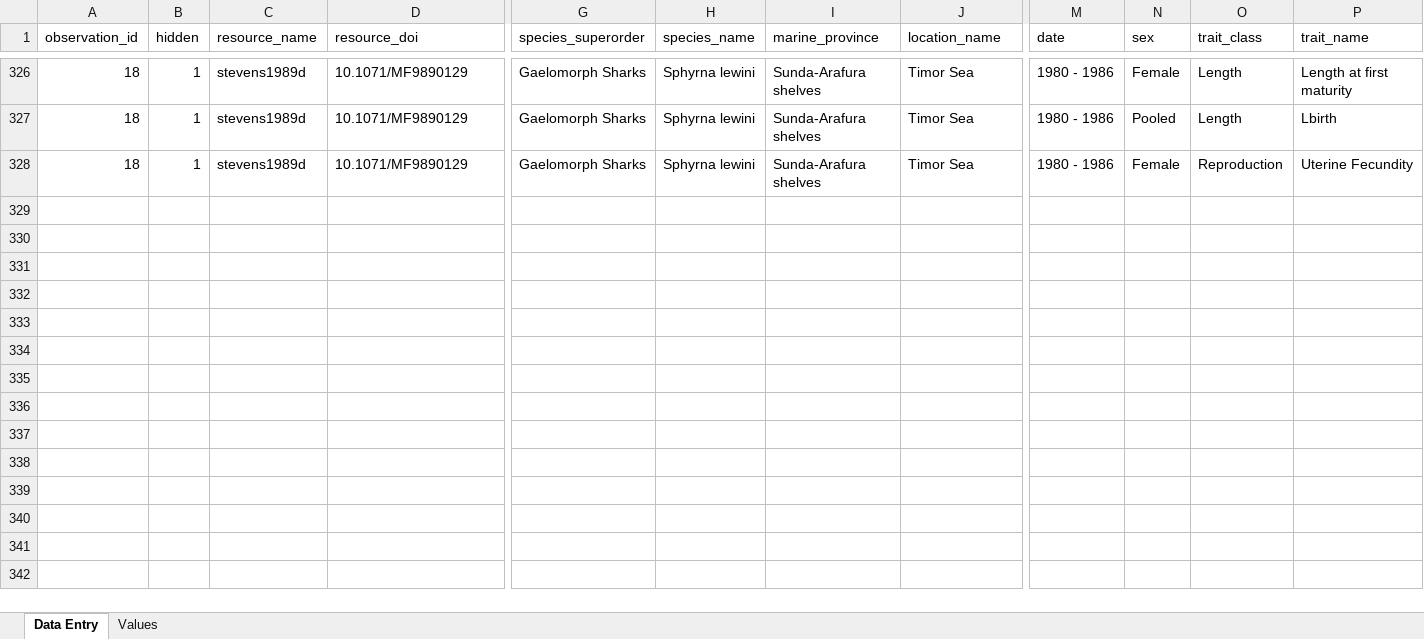
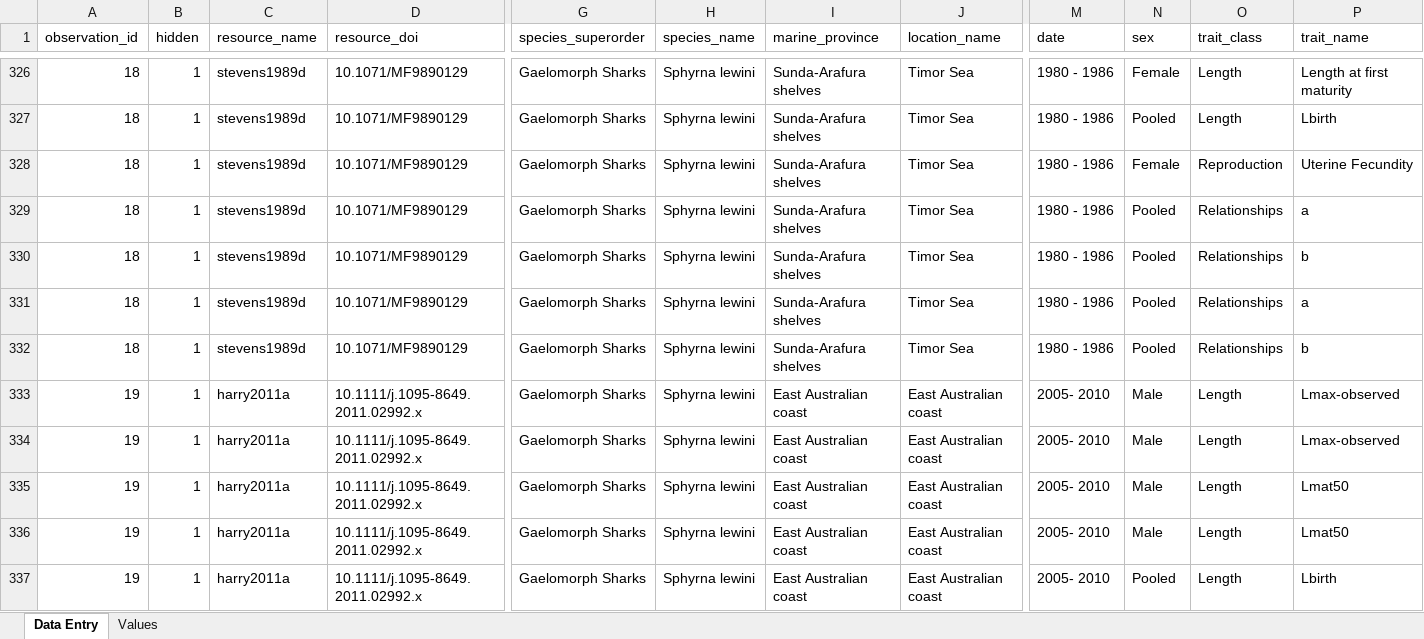
Before and after one commit to alharry/shark-resources, an Excel workbook: SharkTraits-Template-avh.xlsx, sheet Data Entry, drawn as a sheet; only a part is shown, gaps mark what is left out; values as stored, in another font and other column widths than the file's, no borders; rows hold the shown columns only; the diff covers the shown part only; the diff names each change by its address in the sheet, - before the commit and + after, or states it on an @@ line.

Commit message:
data

```diff
--- a/SharkTraits-Template-avh.xlsx (sheet Data Entry)
+++ b/SharkTraits-Template-avh.xlsx (sheet Data Entry)
+row 329: 18 | 1 | stevens1989d | 10.1071/MF9890129 | Gaelomorph Sharks | Sphyrna lewini | Sunda-Arafura shelves | Timor Sea | 1980 - 1986 | Pooled | Relationships | a
+row 330: 18 | 1 | stevens1989d | 10.1071/MF9890129 | Gaelomorph Sharks | Sphyrna lewini | Sunda-Arafura shelves | Timor Sea | 1980 - 1986 | Pooled | Relationships | b
+row 331: 18 | 1 | stevens1989d | 10.1071/MF9890129 | Gaelomorph Sharks | Sphyrna lewini | Sunda-Arafura shelves | Timor Sea | 1980 - 1986 | Pooled | Relationships | a
+row 332: 18 | 1 | stevens1989d | 10.1071/MF9890129 | Gaelomorph Sharks | Sphyrna lewini | Sunda-Arafura shelves | Timor Sea | 1980 - 1986 | Pooled | Relationships | b
+row 333: 19 | 1 | harry2011a | 10.1111/j.1095-8649.2011.02992.x | Gaelomorph Sharks | Sphyrna lewini | East Australian coast | East Australian coast | 2005- 2010 | Male | Length | Lmax-observed
+row 334: 19 | 1 | harry2011a | 10.1111/j.1095-8649.2011.02992.x | Gaelomorph Sharks | Sphyrna lewini | East Australian coast | East Australian coast | 2005- 2010 | Male | Length | Lmax-observed
+row 335: 19 | 1 | harry2011a | 10.1111/j.1095-8649.2011.02992.x | Gaelomorph Sharks | Sphyrna lewini | East Australian coast | East Australian coast | 2005- 2010 | Male | Length | Lmat50
+row 336: 19 | 1 | harry2011a | 10.1111/j.1095-8649.2011.02992.x | Gaelomorph Sharks | Sphyrna lewini | East Australian coast | East Australian coast | 2005- 2010 | Male | Length | Lmat50
+row 337: 19 | 1 | harry2011a | 10.1111/j.1095-8649.2011.02992.x | Gaelomorph Sharks | Sphyrna lewini | East Australian coast | East Australian coast | 2005- 2010 | Pooled | Length | Lbirth
```
Also changed, not shown: 21 added rows elsewhere in this sheet, 1 other file.
